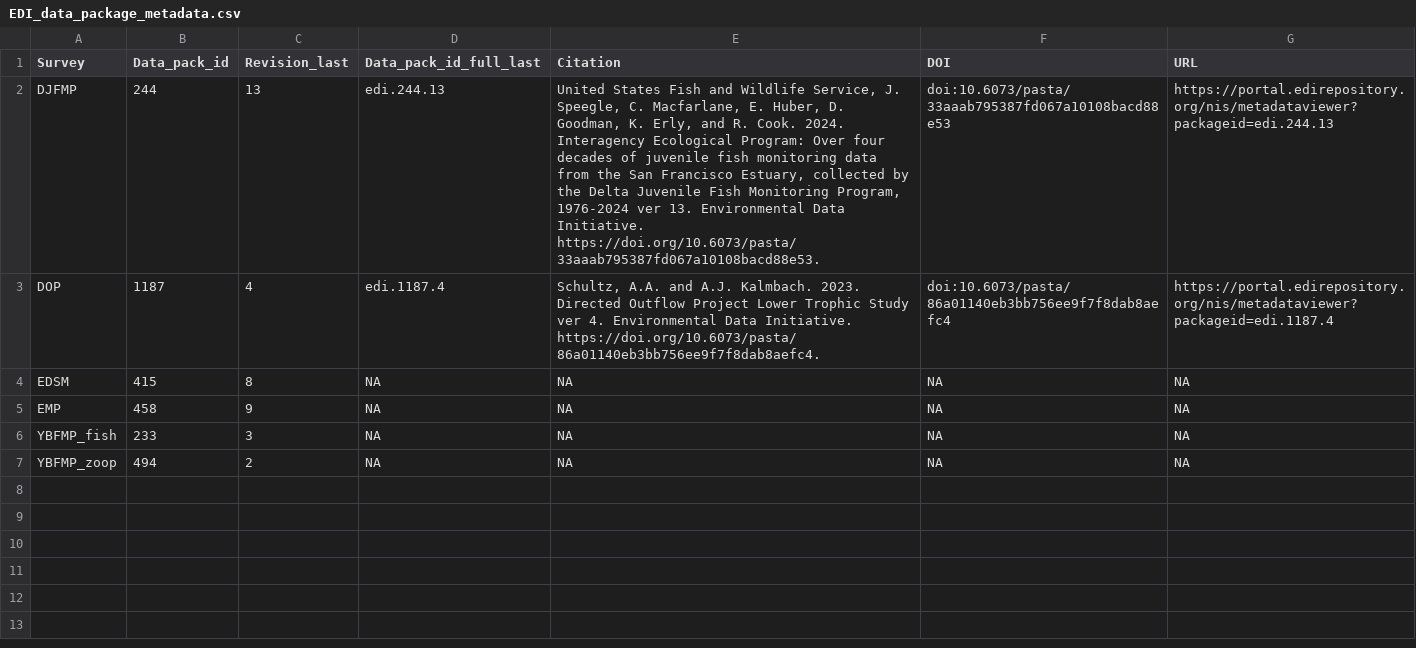
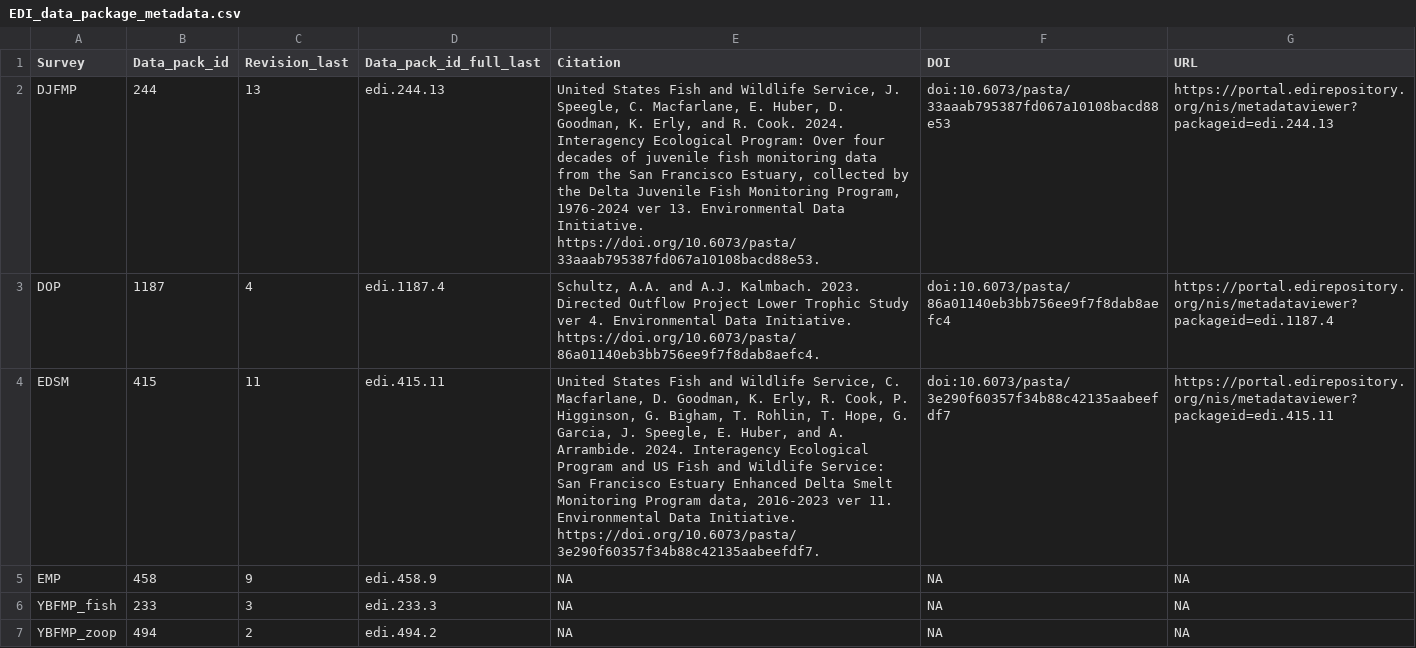
Before and after one commit to InteragencyEcologicalProgram/discretewq, a CSV file: data-raw/01_Global/EDI_data_package_metadata.csv, drawn as a sheet.

```diff
--- a/data-raw/01_Global/EDI_data_package_metadata.csv
+++ b/data-raw/01_Global/EDI_data_package_metadata.csv
@@ -3,5 +3,5 @@
 "DOP",1187,4,"edi.1187.4","Schultz, A.A. and A.J. Kalmbach. 2023. Directed Outflow Project Lower Trophic Study ver 4. Environmental Data Initiative. https://doi.org/10.6073/pasta/86a01140eb3bb756ee9f7f8dab8aefc4.","doi:10.6073/pasta/86a01140eb3bb756ee9f7f8dab8aefc4","https://portal.edirepository.org/nis/metadataviewer?packageid=edi.1187.4"
-"EDSM",415,8,NA,NA,NA,NA
-"EMP",458,9,NA,NA,NA,NA
-"YBFMP_fish",233,3,NA,NA,NA,NA
-"YBFMP_zoop",494,2,NA,NA,NA,NA
+"EDSM",415,11,"edi.415.11","United States Fish and Wildlife Service, C. Macfarlane, D. Goodman, K. Erly, R. Cook, P. Higginson, G. Bigham, T. Rohlin, T. Hope, G. Garcia, J. Speegle, E. Huber, and A. Arrambide. 2024. Interagency Ecological Program and US Fish and Wildlife Service: San Francisco Estuary Enhanced Delta Smelt Monitoring Program data, 2016-2023 ver 11. Environmental Data Initiative. https://doi.org/10.6073/pasta/3e290f60357f34b88c42135aabeefdf7.","doi:10.6073/pasta/3e290f60357f34b88c42135aabeefdf7","https://portal.edirepository.org/nis/metadataviewer?packageid=edi.415.11"
+"EMP",458,9,"edi.458.9",NA,NA,NA
+"YBFMP_fish",233,3,"edi.233.3",NA,NA,NA
+"YBFMP_zoop",494,2,"edi.494.2",NA,NA,NA
```
Also changed, not shown: data-raw/01_Global/Data_column_metadata.csv, publication/data_objects/Delta_Integrated_WQ_metadata.csv, 10 other files.
